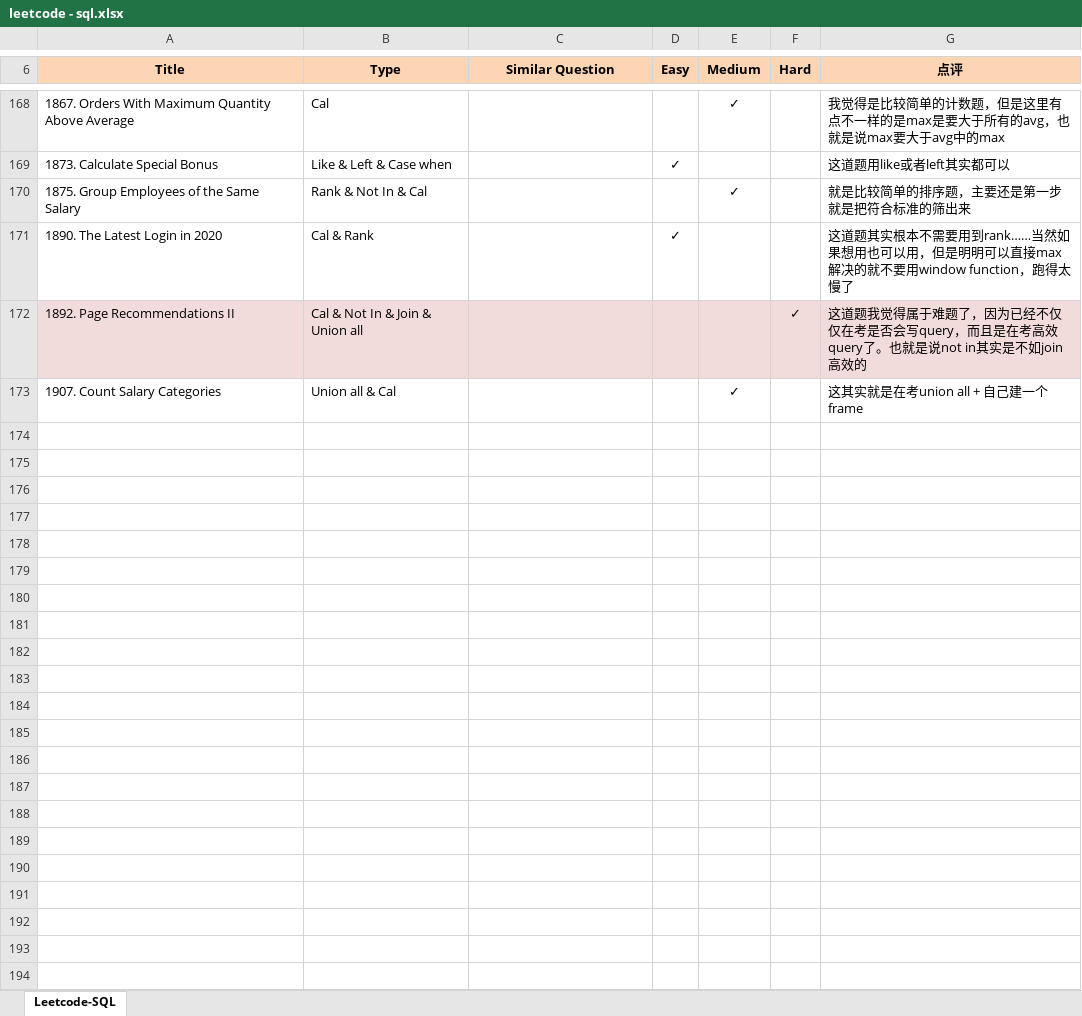
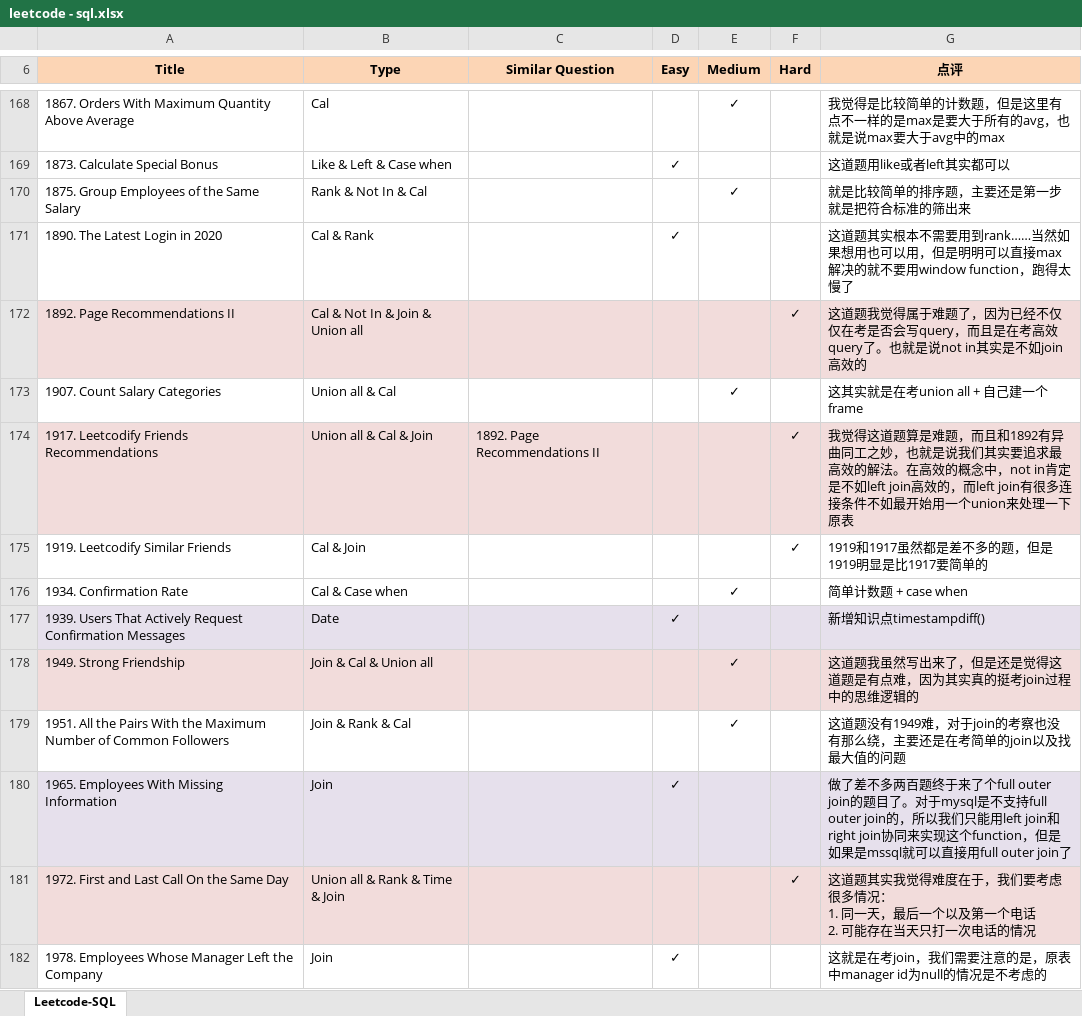
Before and after one commit to Jeanzw/LeetCode_Practice, an Excel workbook: SQL/leetcode - sql.xlsx, sheet Leetcode-SQL, drawn as a sheet; only a part is shown, gaps mark what is left out; values as stored, in another font and other column widths than the file's, no borders; ↵ is a line break in a cell; the diff names each change by its address in the sheet, - before the commit and + after, or states it on an @@ line.

```diff
--- a/SQL/leetcode - sql.xlsx (sheet Leetcode-SQL)
+++ b/SQL/leetcode - sql.xlsx (sheet Leetcode-SQL)
+row 174: 1917. Leetcodify Friends Recommendations | Union all & Cal & Join | 1892. Page Recommendations II |  |  | ✓ | 我觉得这道题算是难题，而且和1892有异曲同工之妙，也就是说我们其实要追求最高效的解法。在高效的概念中，not in肯定是不如left join高效的，而left join有很多连接条件不如最开始用一个union来处理一下原表
+row 175: 1919. Leetcodify Similar Friends | Cal & Join |  |  |  | ✓ | 1919和1917虽然都是差不多的题，但是1919明显是比1917要简单的
+row 176: 1934. Confirmation Rate | Cal & Case when |  |  | ✓ |  | 简单计数题 + case when
+row 177: 1939. Users That Actively Request Confirmation Messages | Date |  | ✓ |  |  | 新增知识点timestampdiff()
+row 178: 1949. Strong Friendship | Join & Cal & Union all |  |  | ✓ |  | 这道题我虽然写出来了，但是还是觉得这道题是有点难，因为其实真的挺考join过程中的思维逻辑的
+row 179: 1951. All the Pairs With the Maximum Number of Common Followers | Join & Rank & Cal |  |  | ✓ |  | 这道题没有1949难，对于join的考察也没有那么绕，主要还是在考简单的join以及找最大值的问题
+row 180: 1965. Employees With Missing Information | Join |  | ✓ |  |  | 做了差不多两百题终于来了个full outer join的题目了。对于mysql是不支持full outer join的，所以我们只能用left join和right join协同来实现这个function，但是如果是mssql就可以直接用full outer join了
+row 181: 1972. First and Last Call On the Same Day | Union all & Rank & Time & Join |  |  |  | ✓ | 这道题其实我觉得难度在于，我们要考虑很多情况： ↵ 1. 同一天，最后一个以及第一个电话 ↵ 2. 可能存在当天只打一次电话的情况
+row 182: 1978. Employees Whose Manager Left the Company | Join |  | ✓ |  |  | 这就是在考join，我们需要注意的是，原表中manager id为null的情况是不考虑的
```
Also changed, not shown: 6 other files.
